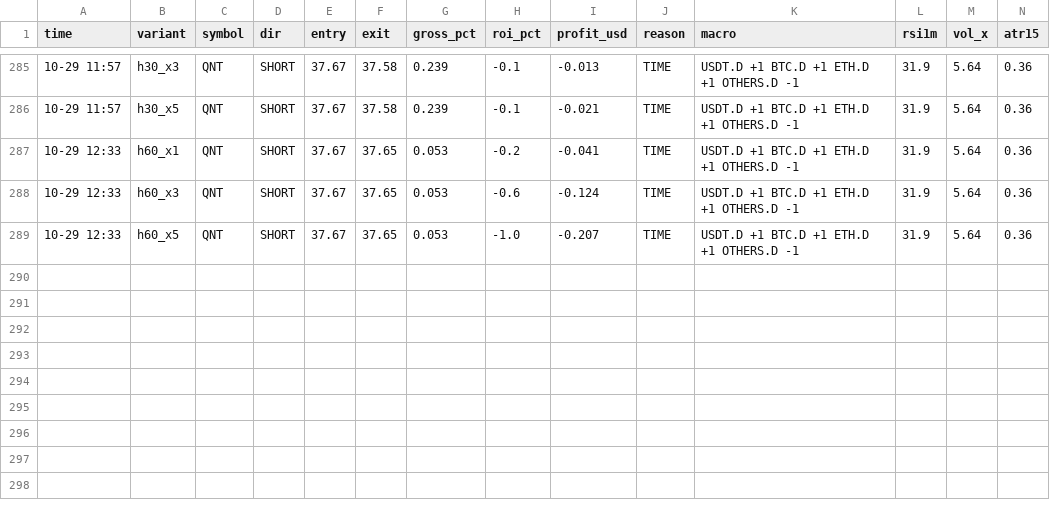
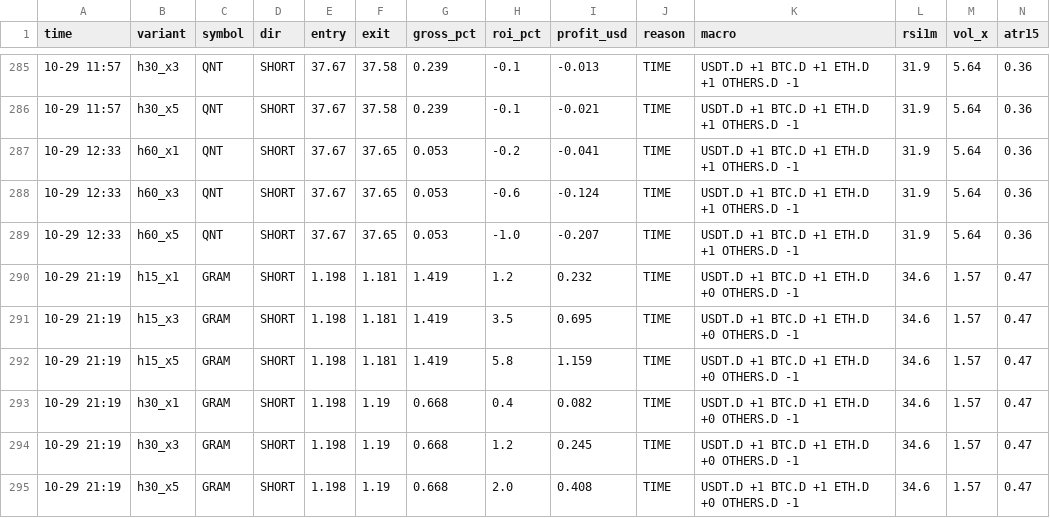
Before and after one commit to Ehsan2893/dombot.py, a CSV file: dom2_trades.csv, drawn as a sheet; only a part is shown, gaps mark what is left out.

```diff
--- a/dom2_trades.csv
+++ b/dom2_trades.csv
@@ -289 +289,7 @@ time,variant,symbol,dir,entry,exit,gross_pct,roi_pct,profit_usd,reason,macro,rsi
 10-29 12:33,h60_x5,QNT,SHORT,37.67,37.65,0.053,-1.0,-0.207,TIME,USDT.D +1 BTC.D +1 ETH.D +1 OTHERS.D -1,31.9,5.64,0.36
+10-29 21:19,h15_x1,GRAM,SHORT,1.198,1.181,1.419,1.2,0.232,TIME,USDT.D +1 BTC.D +1 ETH.D +0 OTHERS.D -1,34.6,1.57,0.47
+10-29 21:19,h15_x3,GRAM,SHORT,1.198,1.181,1.419,3.5,0.695,TIME,USDT.D +1 BTC.D +1 ETH.D +0 OTHERS.D -1,34.6,1.57,0.47
+10-29 21:19,h15_x5,GRAM,SHORT,1.198,1.181,1.419,5.8,1.159,TIME,USDT.D +1 BTC.D +1 ETH.D +0 OTHERS.D -1,34.6,1.57,0.47
+10-29 21:19,h30_x1,GRAM,SHORT,1.198,1.19,0.668,0.4,0.082,TIME,USDT.D +1 BTC.D +1 ETH.D +0 OTHERS.D -1,34.6,1.57,0.47
+10-29 21:19,h30_x3,GRAM,SHORT,1.198,1.19,0.668,1.2,0.245,TIME,USDT.D +1 BTC.D +1 ETH.D +0 OTHERS.D -1,34.6,1.57,0.47
+10-29 21:19,h30_x5,GRAM,SHORT,1.198,1.19,0.668,2.0,0.408,TIME,USDT.D +1 BTC.D +1 ETH.D +0 OTHERS.D -1,34.6,1.57,0.47
```
Also changed, not shown: 2 other files.
